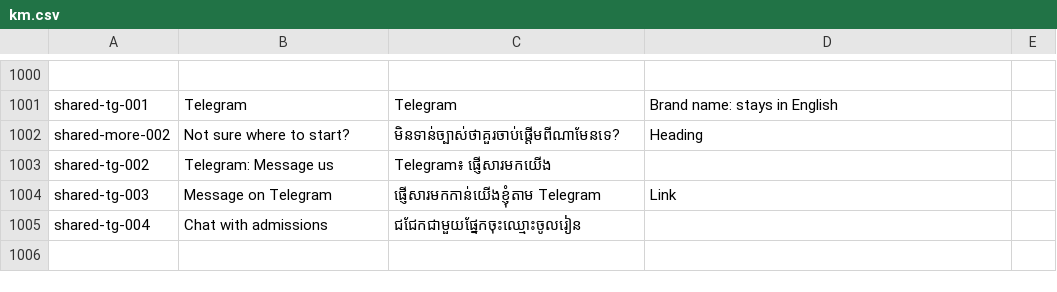
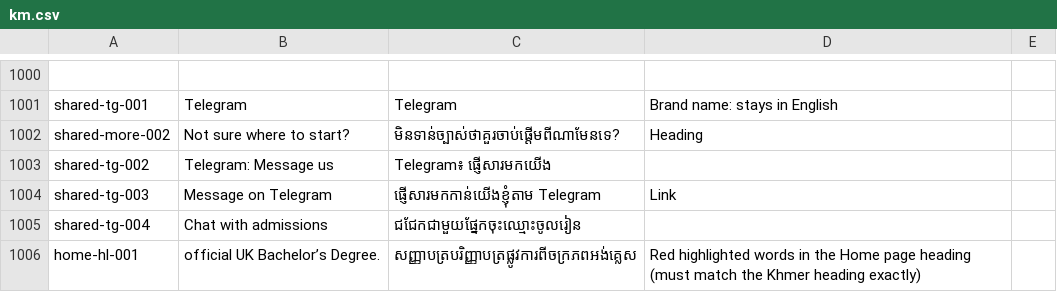
Before and after one commit to iihec/iihe-website, a CSV file: i18n/km.csv, drawn as a sheet; only a part is shown, gaps mark what is left out.

```diff
--- a/i18n/km.csv
+++ b/i18n/km.csv
@@ -1005 +1005,2 @@ shared-tg-003,Message on Telegram,ផ្ញើសារមកកាន់យើ
 shared-tg-004,Chat with admissions,ជជែកជាមួយផ្នែកចុះឈ្មោះចូលរៀន,,
+home-hl-001,official UK Bachelor’s Degree.,សញ្ញាបត្របរិញ្ញាបត្រផ្លូវការពីចក្រភពអង់គ្លេស,Red highlighted words in the Home page heading (must match the Khmer heading exactly),
```
